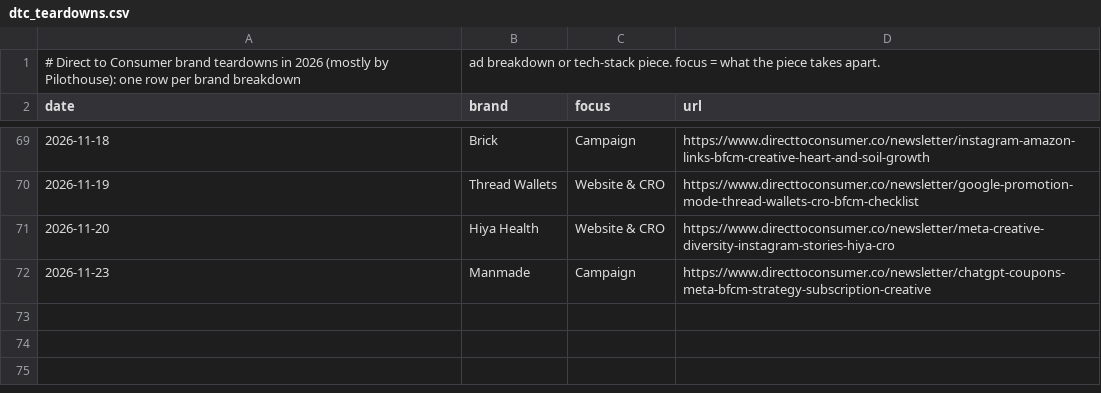
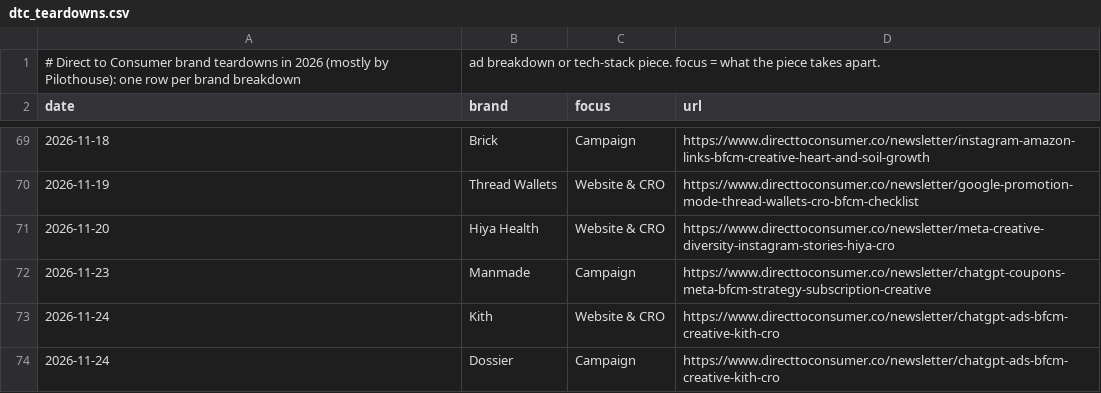
Before and after one commit to rcc-data/dtc-newsroom, a CSV file: data/dtc_teardowns.csv, drawn as a sheet; only a part is shown, gaps mark what is left out; the diff names each change by its address in the sheet, - before the commit and + after, or states it on an @@ line.

```diff
--- a/data/dtc_teardowns.csv
+++ b/data/dtc_teardowns.csv
+row 73: 2026-11-24 | Kith | Website & CRO | https://www.directtoconsumer.co/newsletter/chatgpt-ads-bfcm-creative-kith-cro
+row 74: 2026-11-24 | Dossier | Campaign | https://www.directtoconsumer.co/newsletter/chatgpt-ads-bfcm-creative-kith-cro
```
Also changed, not shown: data/wire_articles.csv, 10 other files.
